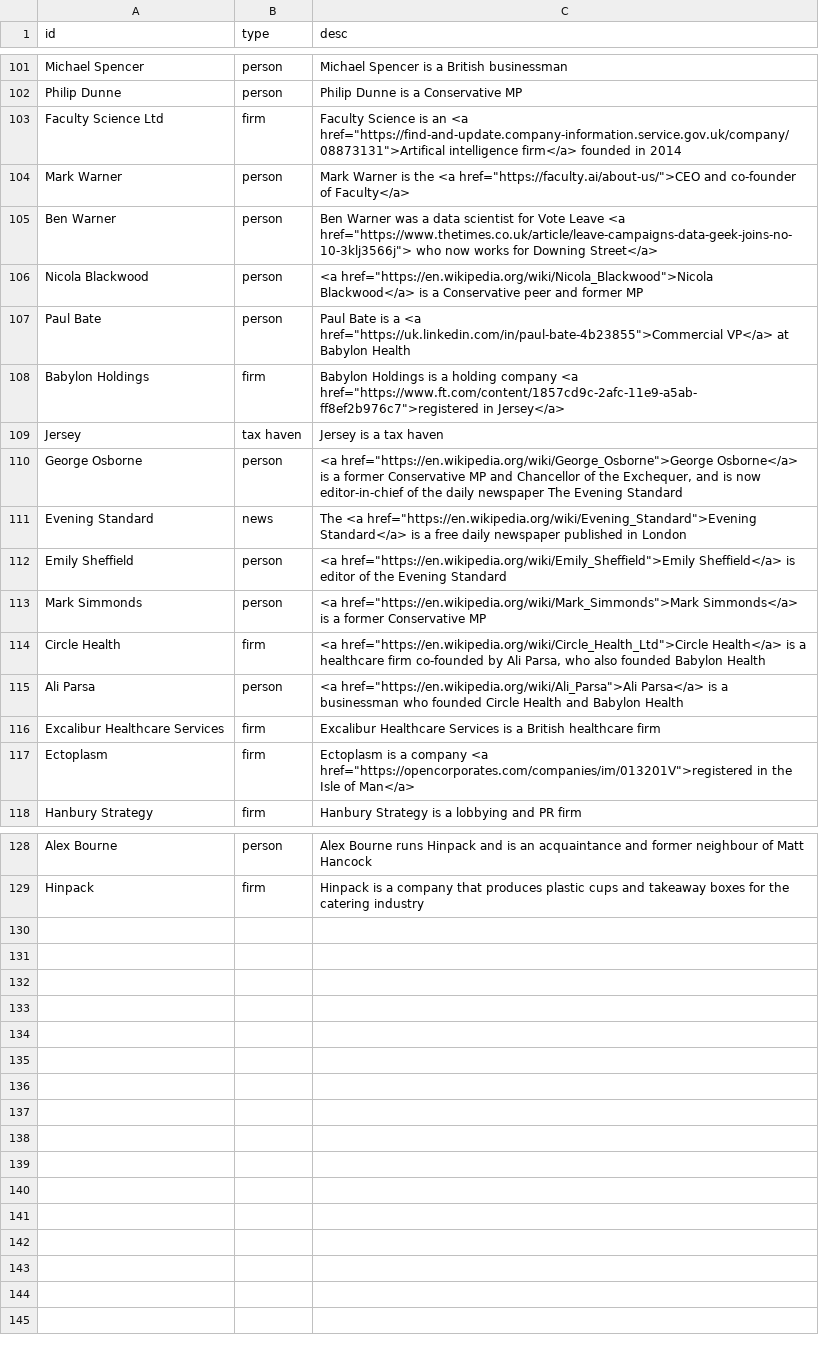
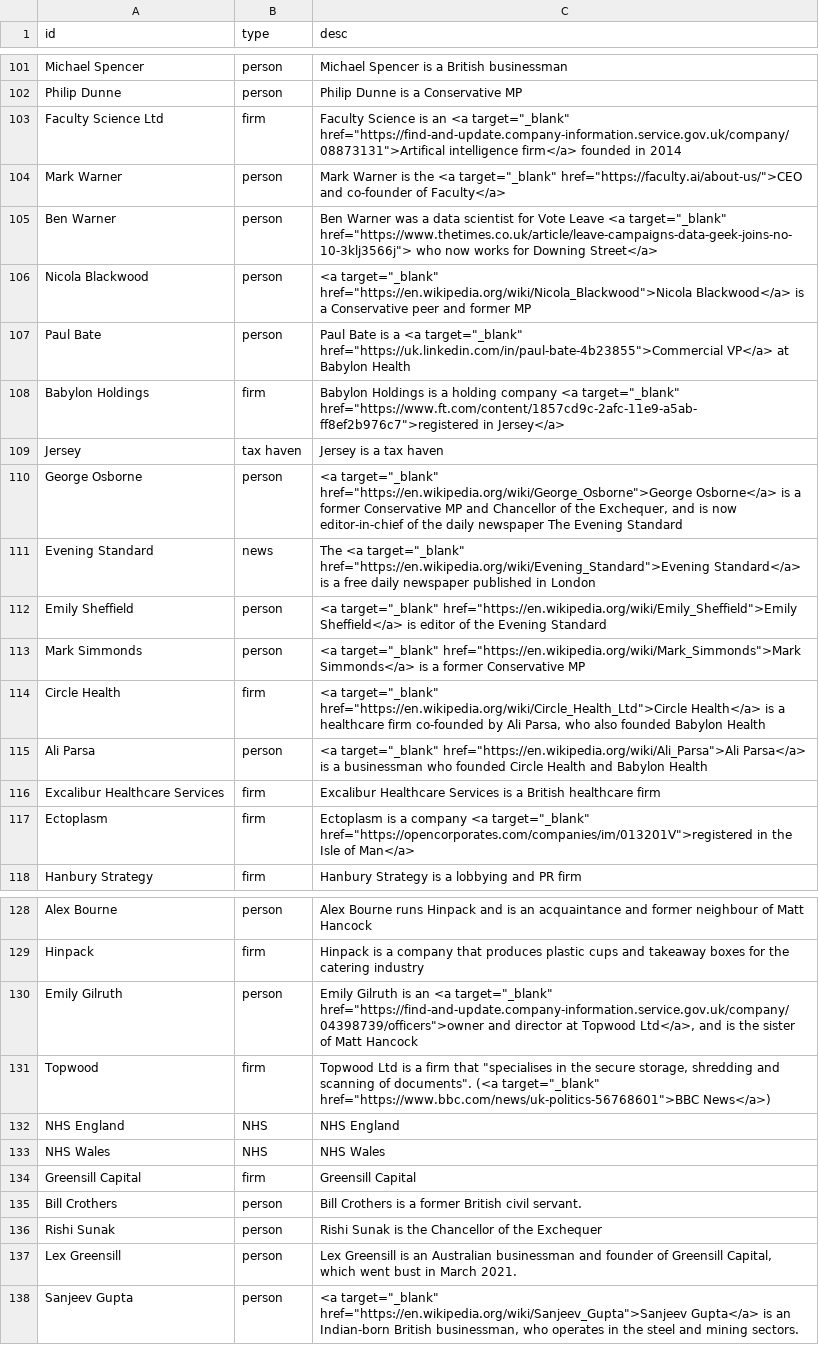
Before and after one commit to sophieehill/my-little-crony, a CSV file: people.csv, drawn as a sheet; only a part is shown, gaps mark what is left out.

```diff
--- a/people.csv
+++ b/people.csv
@@ -102,17 +102,17 @@ Michael Spencer,person,Michael Spencer is a British businessman
 Philip Dunne,person,Philip Dunne is a Conservative MP
-Faculty Science Ltd,firm,"Faculty Science is an <a href=""https://find-and-update.company-information.service.gov.uk/company/08873131"">Artifical intelligence firm</a> founded in 2014"
-Mark Warner,person,"Mark Warner is the <a href=""https://faculty.ai/about-us/"">CEO and co-founder of Faculty</a>"
-Ben Warner,person,"Ben Warner was a data scientist for Vote Leave <a href=""https://www.thetimes.co.uk/article/leave-campaigns-data-geek-joins-no-10-3klj3566j""> who now works for Downing Street</a>"
-Nicola Blackwood,person,"<a href=""https://en.wikipedia.org/wiki/Nicola_Blackwood"">Nicola Blackwood</a> is a Conservative peer and former MP"
-Paul Bate,person,"Paul Bate is a <a href=""https://uk.linkedin.com/in/paul-bate-4b23855"">Commercial VP</a> at Babylon Health"
-Babylon Holdings,firm,"Babylon Holdings is a holding company <a href=""https://www.ft.com/content/1857cd9c-2afc-11e9-a5ab-ff8ef2b976c7"">registered in Jersey</a>"
+Faculty Science Ltd,firm,"Faculty Science is an <a target=""_blank"" href=""https://find-and-update.company-information.service.gov.uk/company/08873131"">Artifical intelligence firm</a> founded in 2014"
+Mark Warner,person,"Mark Warner is the <a target=""_blank"" href=""https://faculty.ai/about-us/"">CEO and co-founder of Faculty</a>"
+Ben Warner,person,"Ben Warner was a data scientist for Vote Leave <a target=""_blank"" href=""https://www.thetimes.co.uk/article/leave-campaigns-data-geek-joins-no-10-3klj3566j""> who now works for Downing Street</a>"
+Nicola Blackwood,person,"<a target=""_blank"" href=""https://en.wikipedia.org/wiki/Nicola_Blackwood"">Nicola Blackwood</a> is a Conservative peer and former MP"
+Paul Bate,person,"Paul Bate is a <a target=""_blank"" href=""https://uk.linkedin.com/in/paul-bate-4b23855"">Commercial VP</a> at Babylon Health"
+Babylon Holdings,firm,"Babylon Holdings is a holding company <a target=""_blank"" href=""https://www.ft.com/content/1857cd9c-2afc-11e9-a5ab-ff8ef2b976c7"">registered in Jersey</a>"
 Jersey,tax haven,Jersey is a tax haven
-George Osborne,person,"<a href=""https://en.wikipedia.org/wiki/George_Osborne"">George Osborne</a> is a former Conservative MP and Chancellor of the Exchequer, and is now editor-in-chief of the daily newspaper The Evening Standard"
-Evening Standard,news,"The <a href=""https://en.wikipedia.org/wiki/Evening_Standard"">Evening Standard</a> is a free daily newspaper published in London"
-Emily Sheffield,person,"<a href=""https://en.wikipedia.org/wiki/Emily_Sheffield"">Emily Sheffield</a> is editor of the Evening Standard"
-Mark Simmonds,person,"<a href=""https://en.wikipedia.org/wiki/Mark_Simmonds"">Mark Simmonds</a> is a former Conservative MP"
-Circle Health,firm,"<a href=""https://en.wikipedia.org/wiki/Circle_Health_Ltd"">Circle Health</a> is a healthcare firm co-founded by Ali Parsa, who also founded Babylon Health"
-Ali Parsa,person,"<a href=""https://en.wikipedia.org/wiki/Ali_Parsa"">Ali Parsa</a> is a businessman who founded Circle Health and Babylon Health"
+George Osborne,person,"<a target=""_blank"" href=""https://en.wikipedia.org/wiki/George_Osborne"">George Osborne</a> is a former Conservative MP and Chancellor of the Exchequer, and is now editor-in-chief of the daily newspaper The Evening Standard"
+Evening Standard,news,"The <a target=""_blank"" href=""https://en.wikipedia.org/wiki/Evening_Standard"">Evening Standard</a> is a free daily newspaper published in London"
+Emily Sheffield,person,"<a target=""_blank"" href=""https://en.wikipedia.org/wiki/Emily_Sheffield"">Emily Sheffield</a> is editor of the Evening Standard"
+Mark Simmonds,person,"<a target=""_blank"" href=""https://en.wikipedia.org/wiki/Mark_Simmonds"">Mark Simmonds</a> is a former Conservative MP"
+Circle Health,firm,"<a target=""_blank"" href=""https://en.wikipedia.org/wiki/Circle_Health_Ltd"">Circle Health</a> is a healthcare firm co-founded by Ali Parsa, who also founded Babylon Health"
+Ali Parsa,person,"<a target=""_blank"" href=""https://en.wikipedia.org/wiki/Ali_Parsa"">Ali Parsa</a> is a businessman who founded Circle Health and Babylon Health"
 Excalibur Healthcare Services,firm,Excalibur Healthcare Services is a British healthcare firm
-Ectoplasm,firm,"Ectoplasm is a company <a href=""https://opencorporates.com/companies/im/013201V"">registered in the Isle of Man</a>"
+Ectoplasm,firm,"Ectoplasm is a company <a target=""_blank"" href=""https://opencorporates.com/companies/im/013201V"">registered in the Isle of Man</a>"
 Hanbury Strategy,firm,Hanbury Strategy is a lobbying and PR firm
@@ -129 +129,10 @@ Alex Bourne,person,Alex Bourne runs Hinpack and is an acquaintance and former ne
 Hinpack,firm,Hinpack is a company that produces plastic cups and takeaway boxes for the catering industry
+Emily Gilruth,person,"Emily Gilruth is an <a target=""_blank"" href=""https://find-and-update.company-information.service.gov.uk/company/04398739/officers"">owner and director at Topwood Ltd</a>, and is the sister of Matt Hancock"
+Topwood,firm,"Topwood Ltd is a firm that ""specialises in the secure storage, shredding and scanning of documents"". (<a  target=""_blank"" href=""https://www.bbc.com/news/uk-politics-56768601"">BBC News</a>)"
+NHS England,NHS,NHS England
+NHS Wales,NHS,NHS Wales
+Greensill Capital,firm,Greensill Capital
+Bill Crothers,person,Bill Crothers is a former British civil servant.
+Rishi Sunak,person,Rishi Sunak is the Chancellor of the Exchequer
+Lex Greensill,person,"Lex Greensill is an Australian businessman and founder of Greensill Capital, which went bust in March 2021."
+Sanjeev Gupta,person,"<a target=""_blank"" href=""https://en.wikipedia.org/wiki/Sanjeev_Gupta"">Sanjeev Gupta</a> is an Indian-born British businessman, who operates in the steel and mining sectors."
```
Also changed, not shown: connections.csv, 6 other files.
